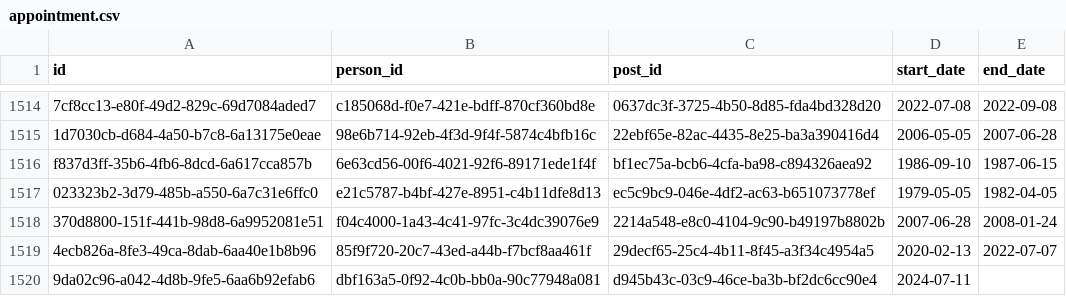
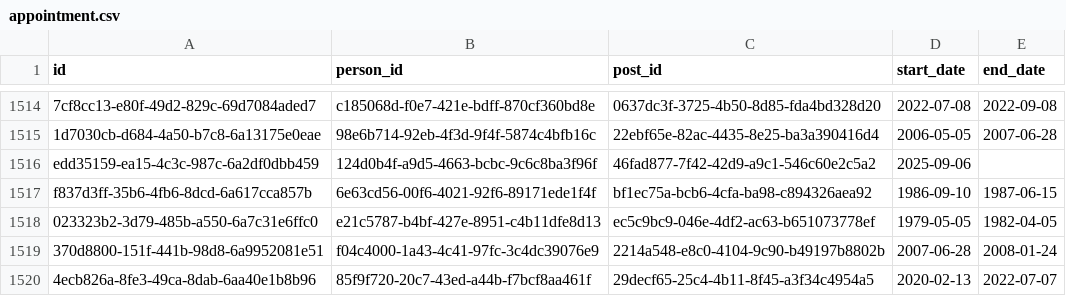
Before and after one commit to instituteforgov/ifg-ministers-database-public, a CSV file: data/appointment.csv, drawn as a sheet; only a part is shown, gaps mark what is left out; the shorter side is filled out with more unchanged rows; the diff names each change by its address in the sheet, - before the commit and + after, or states it on an @@ line.

Commit message:
Update data

```diff
--- a/data/appointment.csv
+++ b/data/appointment.csv
+row 1516: edd35159-ea15-4c3c-987c-6a2df0dbb459 | 124d0b4f-a9d5-4663-bcbc-9c6c8ba3f96f | 46fad877-7f42-42d9-a9c1-546c60e2c5a2 | 2025-09-06
```
Also changed, not shown: data/appointment_characteristics.csv, 1 other file.
